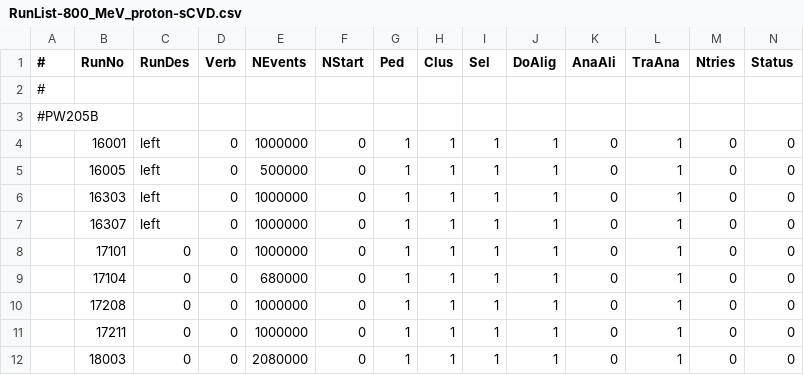
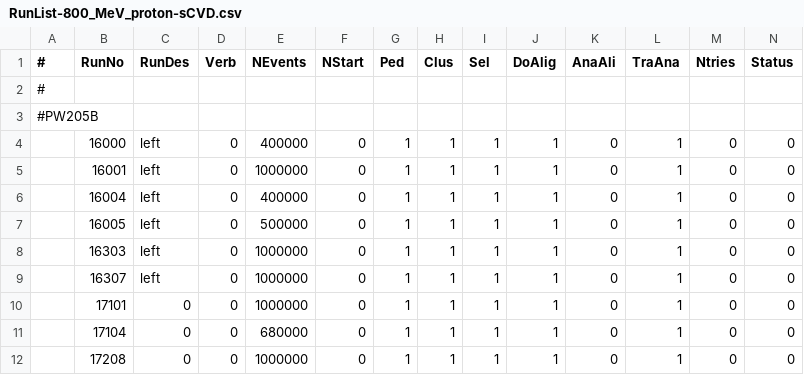
Before and after one commit to diamondIPP/StripTelescopeHelperScripts, a CSV file: jobCommitter/csvs/RunList-800_MeV_proton-sCVD.csv, drawn as a sheet; only a part is shown; the shorter side is filled out with more unchanged rows; rows hold the shown columns only; the diff names each change by its address in the sheet, - before the commit and + after, or states it on an @@ line.

```diff
--- a/jobCommitter/csvs/RunList-800_MeV_proton-sCVD.csv
+++ b/jobCommitter/csvs/RunList-800_MeV_proton-sCVD.csv
+row 4:  | 16000 | left | 0 | 400000 | 0 | 1 | 1 | 1 | 1 | 0 | 1 | 0 | 0
+row 6:  | 16004 | left | 0 | 400000 | 0 | 1 | 1 | 1 | 1 | 0 | 1 | 0 | 0
```
Also changed, not shown: jobCommitter/csvs/RunList-800_MeV_proton.csv.
